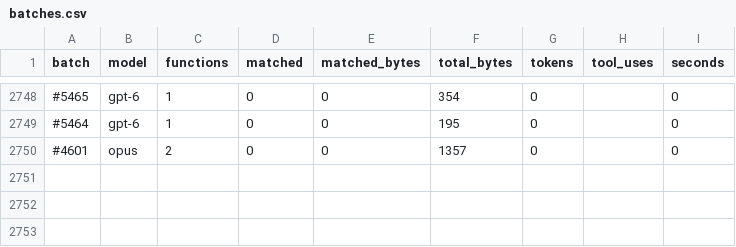
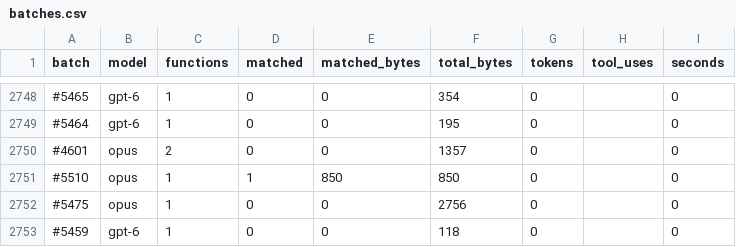
Before and after one commit to CubeB/byte-tactics, a CSV file: data/batches.csv, drawn as a sheet; only a part is shown, gaps mark what is left out; the diff names each change by its address in the sheet, - before the commit and + after, or states it on an @@ line.

```diff
--- a/data/batches.csv
+++ b/data/batches.csv
+row 2751: #5510 | opus | 1 | 1 | 850 | 850 | 0 |  | 0
+row 2752: #5475 | opus | 1 | 0 | 0 | 2756 | 0 |  | 0
+row 2753: #5459 | gpt-6 | 1 | 0 | 0 | 118 | 0 |  | 0
```
Also changed, not shown: data/attempts.csv, data/progress.csv, 2 other files.
